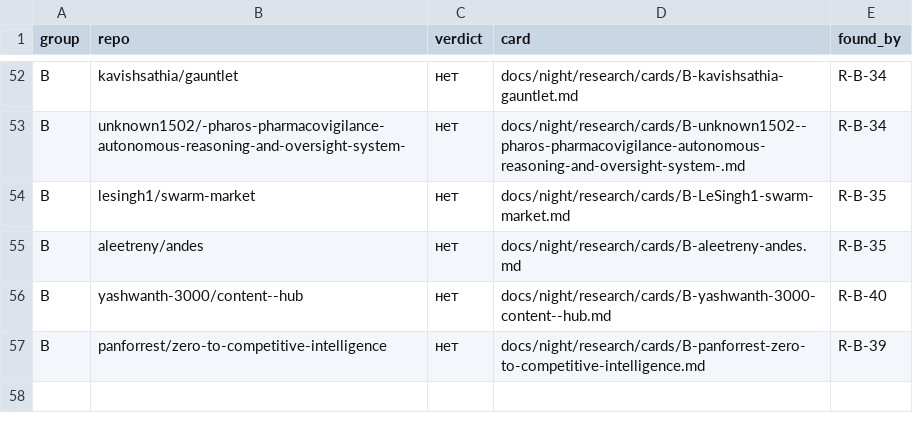
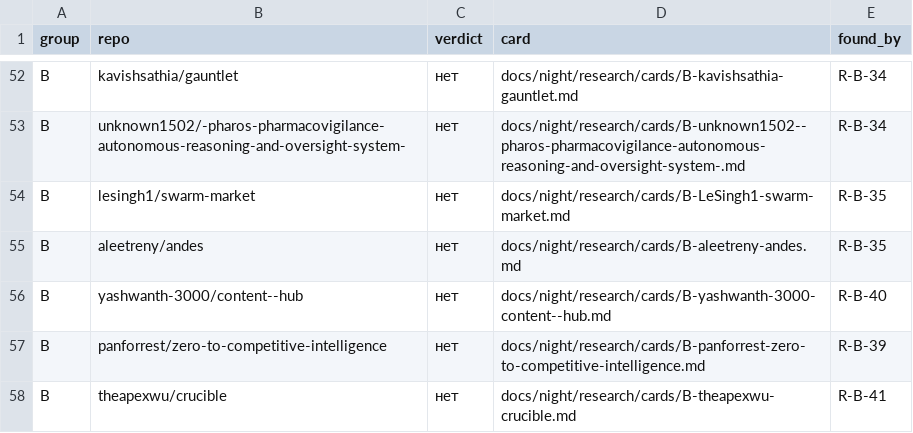
Before and after one commit to Shalioner/mgimo-hackathon, a TSV file: docs/night/research/index.tsv, drawn as a sheet; only a part is shown, gaps mark what is left out.

Commit message:
night: статус и индекс после R-B-41

```diff
--- a/docs/night/research/index.tsv
+++ b/docs/night/research/index.tsv
@@ -57 +57,2 @@ B	yashwanth-3000/content--hub	нет	docs/night/research/cards/B-yashwanth-3000-
 B	panforrest/zero-to-competitive-intelligence	нет	docs/night/research/cards/B-panforrest-zero-to-competitive-intelligence.md	R-B-39
+B	theapexwu/crucible	нет	docs/night/research/cards/B-theapexwu-crucible.md	R-B-41
```
Also changed, not shown: 2 other files.
